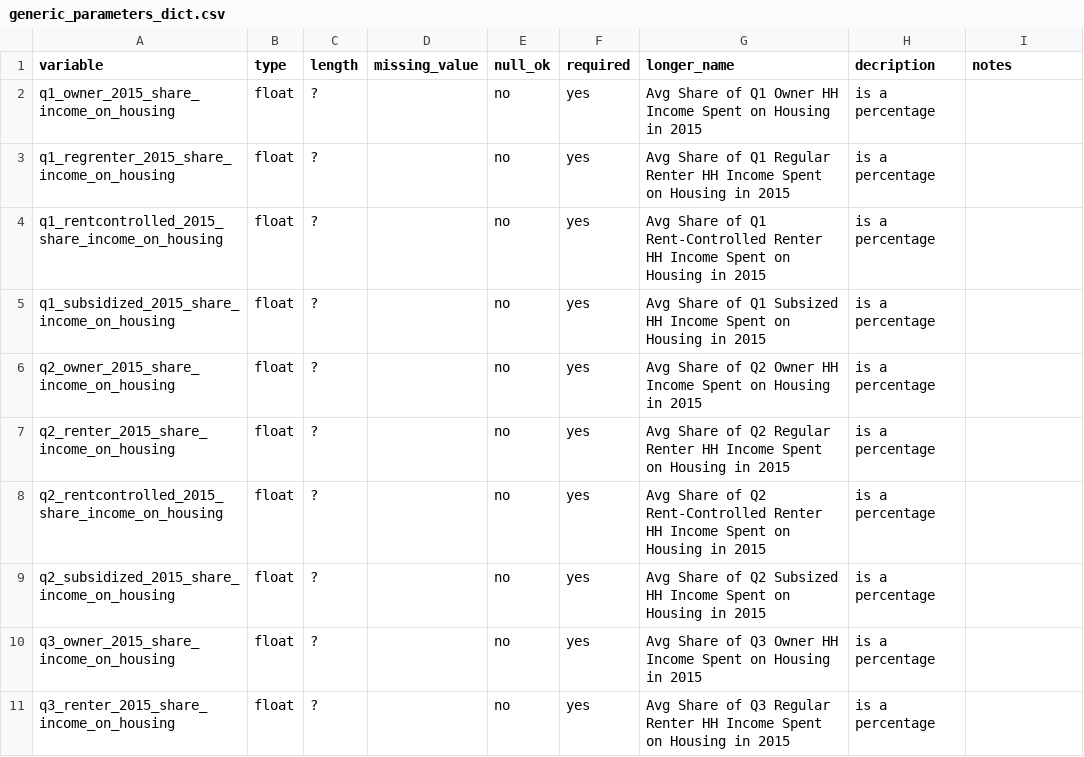
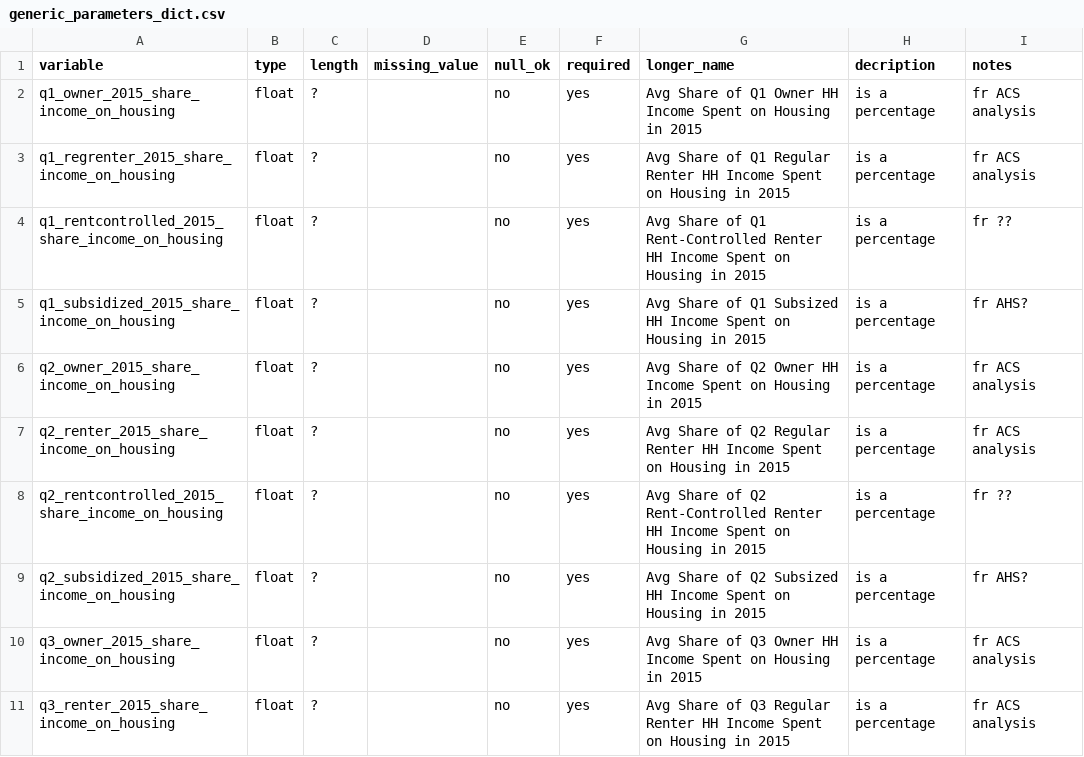
Before and after one commit to BayAreaMetro/regional_forecast, a CSV file: housing_income_share_metric/generic_parameters_dict.csv, drawn as a sheet; only a part is shown; the diff covers the shown part only.

Commit message:
Update generic_parameters_dict.csv

```diff
--- a/housing_income_share_metric/generic_parameters_dict.csv
+++ b/housing_income_share_metric/generic_parameters_dict.csv
@@ -1,11 +1,11 @@
 variable, type, length, missing_value, null_ok, required, longer_name, decription, notes
-q1_owner_2015_share_income_on_housing, float, ?, , no, yes, Avg Share of Q1 Owner HH Income Spent on Housing in 2015, is a percentage ,
-q1_regrenter_2015_share_income_on_housing, float, ?, , no, yes, Avg Share of Q1 Regular Renter HH Income Spent on Housing in 2015, is a percentage ,
-q1_rentcontrolled_2015_share_income_on_housing,  float, ?, , no, yes, Avg Share of Q1 Rent-Controlled Renter HH Income Spent on Housing in 2015, is a percentage ,
-q1_subsidized_2015_share_income_on_housing,  float, ?, , no, yes, Avg Share of Q1 Subsized HH Income Spent on Housing in 2015, is a percentage ,
-q2_owner_2015_share_income_on_housing,  float, ?, , no, yes, Avg Share of Q2 Owner HH Income Spent on Housing in 2015, is a percentage ,
-q2_renter_2015_share_income_on_housing,  float, ?, , no, yes, Avg Share of Q2 Regular Renter HH Income Spent on Housing in 2015, is a percentage ,
-q2_rentcontrolled_2015_share_income_on_housing,  float, ?, , no, yes, Avg Share of Q2 Rent-Controlled Renter  HH Income Spent on Housing in 2015, is a percentage ,
-q2_subsidized_2015_share_income_on_housing, float, ?, , no, yes, Avg Share of Q2 Subsized HH Income Spent on Housing in 2015, is a percentage ,
-q3_owner_2015_share_income_on_housing,  float, ?, , no, yes, Avg Share of Q3 Owner HH Income Spent on Housing in 2015, is a percentage ,
-q3_renter_2015_share_income_on_housing,  float, ?, , no, yes, Avg Share of Q3 Regular Renter HH Income Spent on Housing in 2015, is a percentage ,
+q1_owner_2015_share_income_on_housing, float, ?, , no, yes, Avg Share of Q1 Owner HH Income Spent on Housing in 2015, is a percentage , fr ACS analysis
+q1_regrenter_2015_share_income_on_housing, float, ?, , no, yes, Avg Share of Q1 Regular Renter HH Income Spent on Housing in 2015, is a percentage , fr ACS analysis
+q1_rentcontrolled_2015_share_income_on_housing,  float, ?, , no, yes, Avg Share of Q1 Rent-Controlled Renter HH Income Spent on Housing in 2015, is a percentage , fr ??
+q1_subsidized_2015_share_income_on_housing,  float, ?, , no, yes, Avg Share of Q1 Subsized HH Income Spent on Housing in 2015, is a percentage , fr AHS?
+q2_owner_2015_share_income_on_housing,  float, ?, , no, yes, Avg Share of Q2 Owner HH Income Spent on Housing in 2015, is a percentage , fr ACS analysis
+q2_renter_2015_share_income_on_housing,  float, ?, , no, yes, Avg Share of Q2 Regular Renter HH Income Spent on Housing in 2015, is a percentage , fr ACS analysis
+q2_rentcontrolled_2015_share_income_on_housing,  float, ?, , no, yes, Avg Share of Q2 Rent-Controlled Renter  HH Income Spent on Housing in 2015, is a percentage , fr ??
+q2_subsidized_2015_share_income_on_housing, float, ?, , no, yes, Avg Share of Q2 Subsized HH Income Spent on Housing in 2015, is a percentage , fr AHS?
+q3_owner_2015_share_income_on_housing,  float, ?, , no, yes, Avg Share of Q3 Owner HH Income Spent on Housing in 2015, is a percentage , fr ACS analysis
+q3_renter_2015_share_income_on_housing,  float, ?, , no, yes, Avg Share of Q3 Regular Renter HH Income Spent on Housing in 2015, is a percentage , fr ACS analysis
```
Also changed, not shown: 9 edited cells elsewhere in this file.
